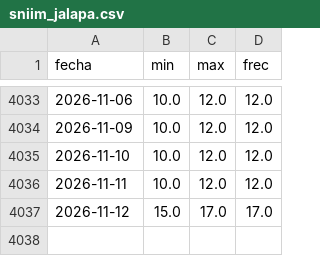
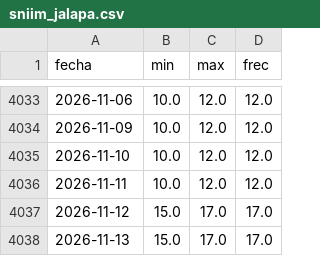
Before and after one commit to AlopezSolusef/mesa-limon, a CSV file: datos/sniim_jalapa.csv, drawn as a sheet; only a part is shown, gaps mark what is left out.

```diff
--- a/datos/sniim_jalapa.csv
+++ b/datos/sniim_jalapa.csv
@@ -4037 +4037,2 @@ fecha,min,max,frec
 2026-11-12,15.0,17.0,17.0
+2026-11-13,15.0,17.0,17.0
```
Also changed, not shown: datos/banxico_fx.csv, datos/sniim_iztapalapa.csv, 2 other files.
